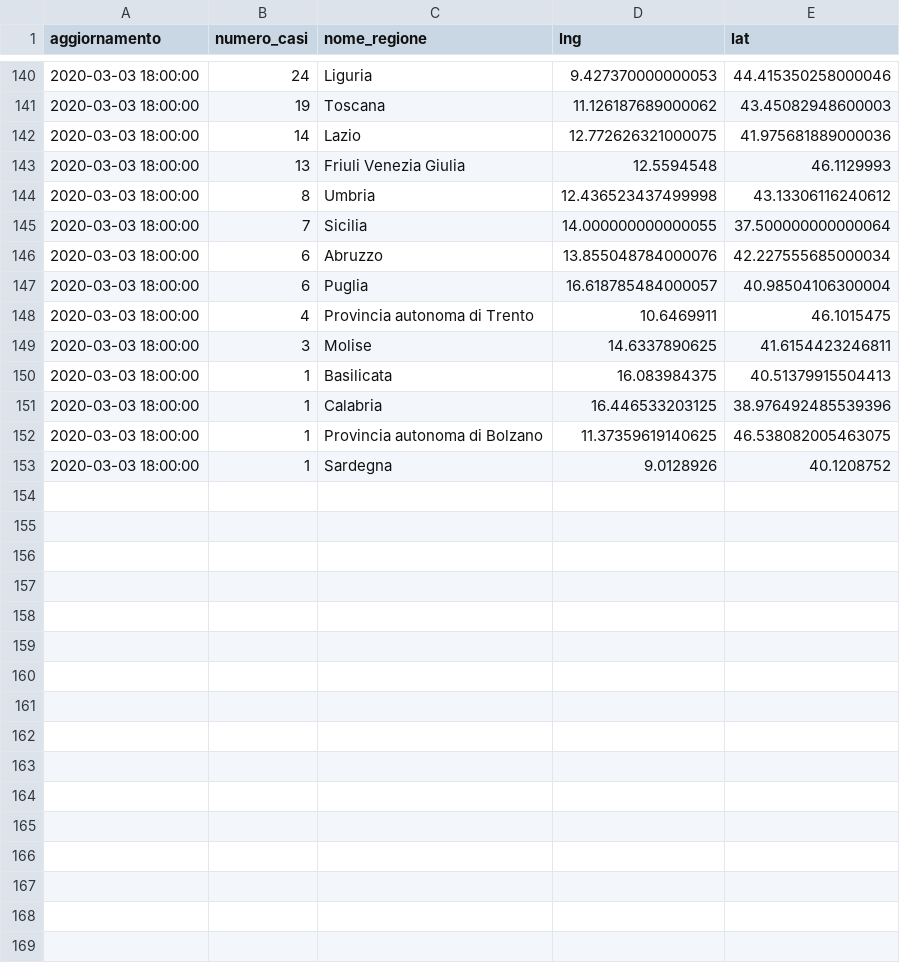
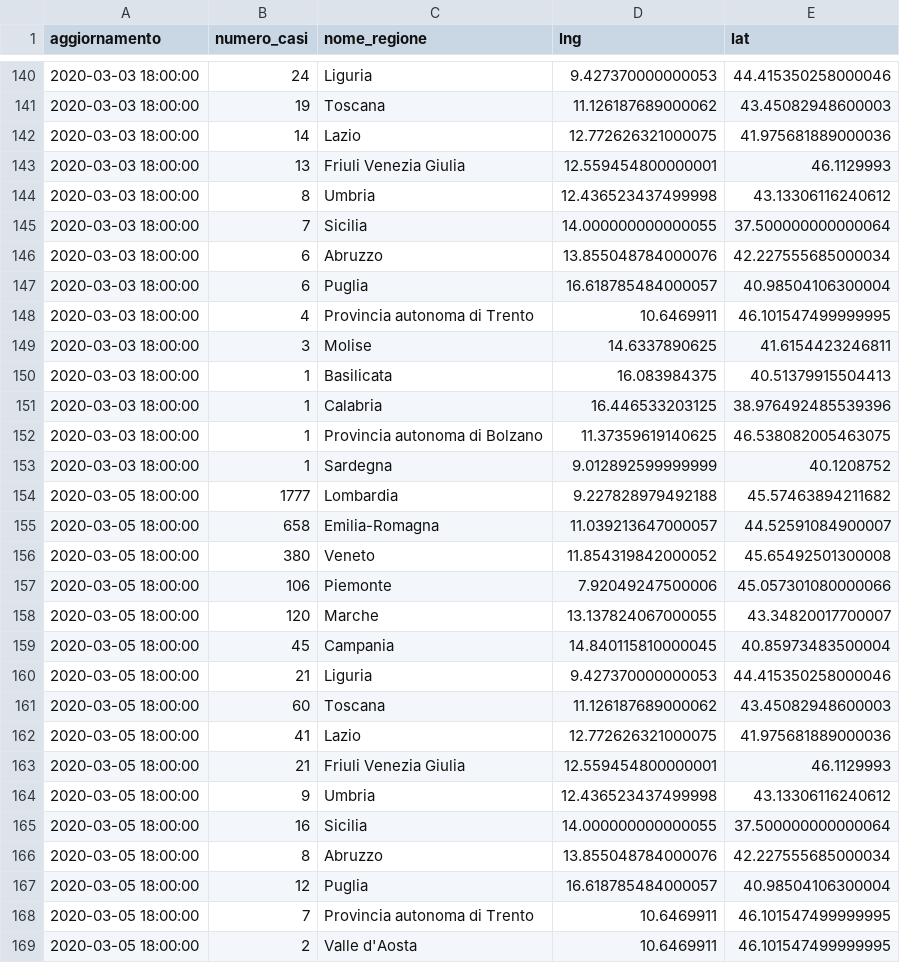
Before and after one commit to alessiodl/COVID19Feed2Json, a CSV file: storico/regioni.csv, drawn as a sheet; only a part is shown, gaps mark what is left out; the diff covers the shown part only.

Commit message:
Data integration caused by original source not available

```diff
--- a/storico/regioni.csv
+++ b/storico/regioni.csv
@@ -142,3 +142,3 @@ aggiornamento,numero_casi,nome_regione,lng,lat
 2020-03-03 18:00:00,14, Lazio,12.772626321000075,41.975681889000036
-2020-03-03 18:00:00,13, Friuli Venezia Giulia,12.5594548,46.1129993
+2020-03-03 18:00:00,13, Friuli Venezia Giulia,12.559454800000001,46.1129993
 2020-03-03 18:00:00,8, Umbria,12.436523437499998,43.13306116240612
@@ -147,3 +147,3 @@ aggiornamento,numero_casi,nome_regione,lng,lat
 2020-03-03 18:00:00,6, Puglia,16.618785484000057,40.98504106300004
-2020-03-03 18:00:00,4, Provincia autonoma di Trento,10.6469911,46.1015475
+2020-03-03 18:00:00,4, Provincia autonoma di Trento,10.6469911,46.101547499999995
 2020-03-03 18:00:00,3, Molise,14.6337890625,41.6154423246811
@@ -152,2 +152,18 @@ aggiornamento,numero_casi,nome_regione,lng,lat
 2020-03-03 18:00:00,1, Provincia autonoma di Bolzano,11.37359619140625,46.538082005463075
-2020-03-03 18:00:00,1, Sardegna,9.0128926,40.1208752
+2020-03-03 18:00:00,1, Sardegna,9.012892599999999,40.1208752
+2020-03-05 18:00:00,1777, Lombardia,9.227828979492188,45.57463894211682
+2020-03-05 18:00:00,658, Emilia-Romagna,11.039213647000057,44.52591084900007
+2020-03-05 18:00:00,380, Veneto,11.854319842000052,45.65492501300008
+2020-03-05 18:00:00,106, Piemonte,7.92049247500006,45.057301080000066
+2020-03-05 18:00:00,120, Marche,13.137824067000055,43.34820017700007
+2020-03-05 18:00:00,45, Campania,14.840115810000045,40.85973483500004
+2020-03-05 18:00:00,21, Liguria,9.427370000000053,44.415350258000046
+2020-03-05 18:00:00,60, Toscana,11.126187689000062,43.45082948600003
+2020-03-05 18:00:00,41, Lazio,12.772626321000075,41.975681889000036
+2020-03-05 18:00:00,21, Friuli Venezia Giulia,12.559454800000001,46.1129993
+2020-03-05 18:00:00,9, Umbria,12.436523437499998,43.13306116240612
+2020-03-05 18:00:00,16, Sicilia,14.000000000000055,37.500000000000064
+2020-03-05 18:00:00,8, Abruzzo,13.855048784000076,42.227555685000034
+2020-03-05 18:00:00,12, Puglia,16.618785484000057,40.98504106300004
+2020-03-05 18:00:00,7, Provincia autonoma di Trento,10.6469911,46.101547499999995
+2020-03-05 18:00:00,2, Valle d'Aosta,10.6469911,46.101547499999995
```
Also changed, not shown: 5 added rows and 2 edited cells elsewhere in this file, 1 other file.
